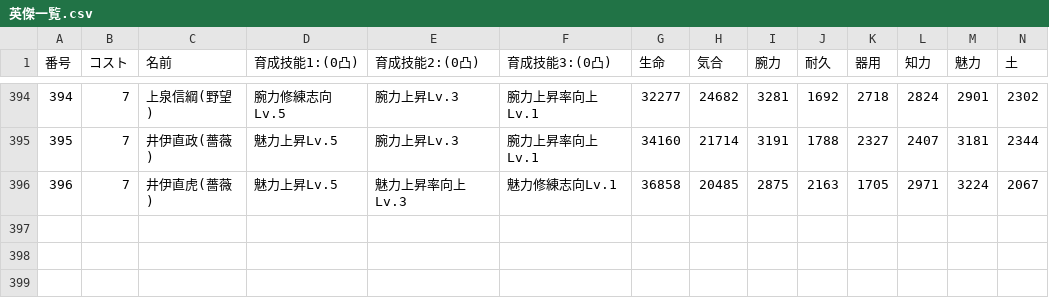
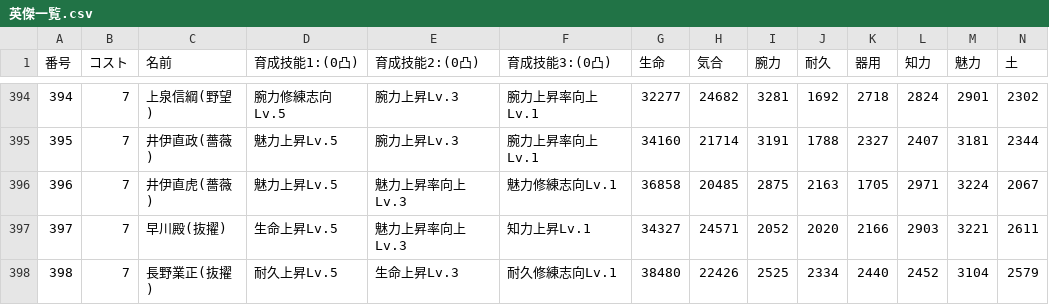
Before and after one commit to nobuon20030612-ops/Nobuon20030612-ops.github.io, a CSV file: 英傑一覧.csv, drawn as a sheet; only a part is shown, gaps mark what is left out; rows hold the shown columns only; the diff names each change by its address in the sheet, - before the commit and + after, or states it on an @@ line.

```diff
--- a/英傑一覧.csv
+++ b/英傑一覧.csv
+row 397: 397 | 7 | 早川殿(抜擢) | 生命上昇Lv.5 | 魅力上昇率向上Lv.3 | 知力上昇Lv.1 | 34327 | 24571 | 2052 | 2020 | 2166 | 2903 | 3221 | 2611
+row 398: 398 | 7 | 長野業正(抜擢) | 耐久上昇Lv.5 | 生命上昇Lv.3 | 耐久修練志向Lv.1 | 38480 | 22426 | 2525 | 2334 | 2440 | 2452 | 3104 | 2579
```
Also changed, not shown: 陣法/source-next/英傑一覧.csv.
